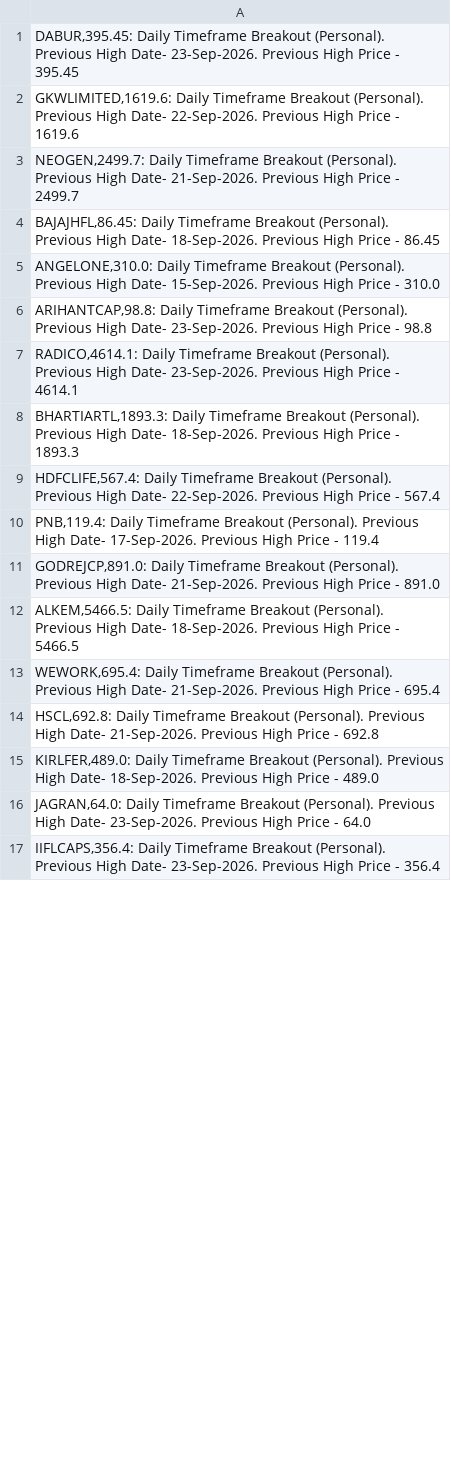
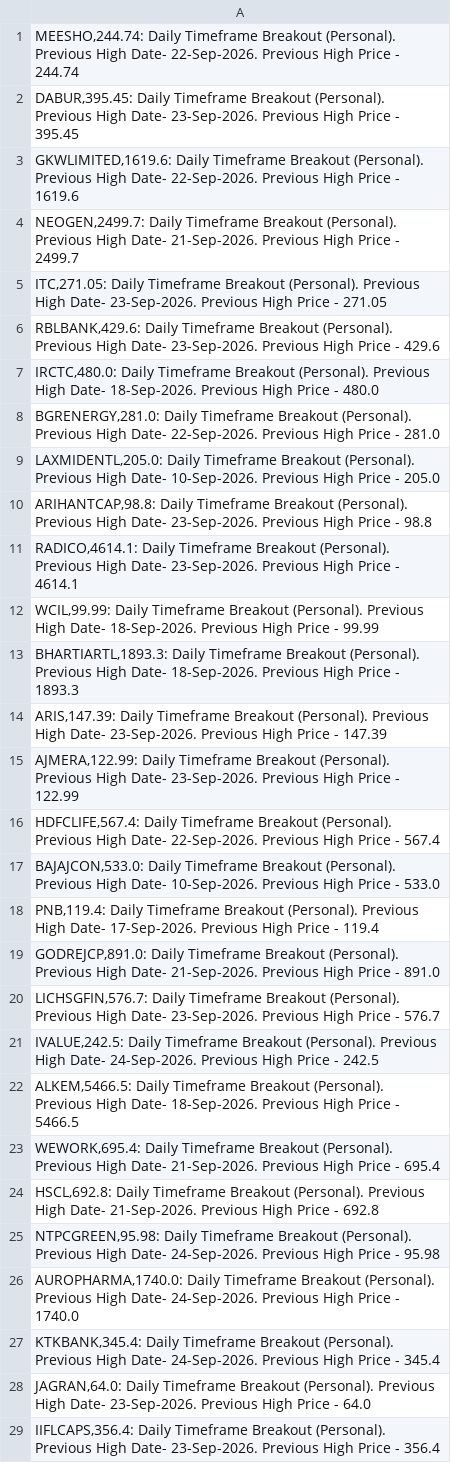
Before and after one commit to vibats/Daily_Notification_Data, a CSV file: Email_Notification_Data/Daily_Timeframe_Breakout_Personal.csv, drawn as a sheet; only a part is shown; the diff covers the shown part only.

```diff
--- a/Email_Notification_Data/Daily_Timeframe_Breakout_Personal.csv
+++ b/Email_Notification_Data/Daily_Timeframe_Breakout_Personal.csv
@@ -1 +1,2 @@
+"MEESHO,244.74: Daily Timeframe Breakout (Personal). Previous High Date- 22-Sep-2026. Previous High Price - 244.74"
 "DABUR,395.45: Daily Timeframe Breakout (Personal). Previous High Date- 23-Sep-2026. Previous High Price - 395.45"
@@ -3,10 +4,19 @@
 "NEOGEN,2499.7: Daily Timeframe Breakout (Personal). Previous High Date- 21-Sep-2026. Previous High Price - 2499.7"
-"BAJAJHFL,86.45: Daily Timeframe Breakout (Personal). Previous High Date- 18-Sep-2026. Previous High Price - 86.45"
-"ANGELONE,310.0: Daily Timeframe Breakout (Personal). Previous High Date- 15-Sep-2026. Previous High Price - 310.0"
+"ITC,271.05: Daily Timeframe Breakout (Personal). Previous High Date- 23-Sep-2026. Previous High Price - 271.05"
+"RBLBANK,429.6: Daily Timeframe Breakout (Personal). Previous High Date- 23-Sep-2026. Previous High Price - 429.6"
+"IRCTC,480.0: Daily Timeframe Breakout (Personal). Previous High Date- 18-Sep-2026. Previous High Price - 480.0"
+"BGRENERGY,281.0: Daily Timeframe Breakout (Personal). Previous High Date- 22-Sep-2026. Previous High Price - 281.0"
+"LAXMIDENTL,205.0: Daily Timeframe Breakout (Personal). Previous High Date- 10-Sep-2026. Previous High Price - 205.0"
 "ARIHANTCAP,98.8: Daily Timeframe Breakout (Personal). Previous High Date- 23-Sep-2026. Previous High Price - 98.8"
 "RADICO,4614.1: Daily Timeframe Breakout (Personal). Previous High Date- 23-Sep-2026. Previous High Price - 4614.1"
+"WCIL,99.99: Daily Timeframe Breakout (Personal). Previous High Date- 18-Sep-2026. Previous High Price - 99.99"
 "BHARTIARTL,1893.3: Daily Timeframe Breakout (Personal). Previous High Date- 18-Sep-2026. Previous High Price - 1893.3"
+"ARIS,147.39: Daily Timeframe Breakout (Personal). Previous High Date- 23-Sep-2026. Previous High Price - 147.39"
+"AJMERA,122.99: Daily Timeframe Breakout (Personal). Previous High Date- 23-Sep-2026. Previous High Price - 122.99"
 "HDFCLIFE,567.4: Daily Timeframe Breakout (Personal). Previous High Date- 22-Sep-2026. Previous High Price - 567.4"
+"BAJAJCON,533.0: Daily Timeframe Breakout (Personal). Previous High Date- 10-Sep-2026. Previous High Price - 533.0"
 "PNB,119.4: Daily Timeframe Breakout (Personal). Previous High Date- 17-Sep-2026. Previous High Price - 119.4"
 "GODREJCP,891.0: Daily Timeframe Breakout (Personal). Previous High Date- 21-Sep-2026. Previous High Price - 891.0"
+"LICHSGFIN,576.7: Daily Timeframe Breakout (Personal). Previous High Date- 23-Sep-2026. Previous High Price - 576.7"
+"IVALUE,242.5: Daily Timeframe Breakout (Personal). Previous High Date- 24-Sep-2026. Previous High Price - 242.5"
 "ALKEM,5466.5: Daily Timeframe Breakout (Personal). Previous High Date- 18-Sep-2026. Previous High Price - 5466.5"
@@ -14,3 +24,5 @@
 "HSCL,692.8: Daily Timeframe Breakout (Personal). Previous High Date- 21-Sep-2026. Previous High Price - 692.8"
-"KIRLFER,489.0: Daily Timeframe Breakout (Personal). Previous High Date- 18-Sep-2026. Previous High Price - 489.0"
+"NTPCGREEN,95.98: Daily Timeframe Breakout (Personal). Previous High Date- 24-Sep-2026. Previous High Price - 95.98"
+"AUROPHARMA,1740.0: Daily Timeframe Breakout (Personal). Previous High Date- 24-Sep-2026. Previous High Price - 1740.0"
+"KTKBANK,345.4: Daily Timeframe Breakout (Personal). Previous High Date- 24-Sep-2026. Previous High Price - 345.4"
 "JAGRAN,64.0: Daily Timeframe Breakout (Personal). Previous High Date- 23-Sep-2026. Previous High Price - 64.0"
```
Also changed, not shown: 18 added rows and 6 edited cells elsewhere in this file, Email_Notification_Data/Daily_TimeFrame_Horizontal_Support.csv, Email_Notification_Data/Daily_TimeFrame_Horizontal_Support_30_Days.csv, 1 other file.
